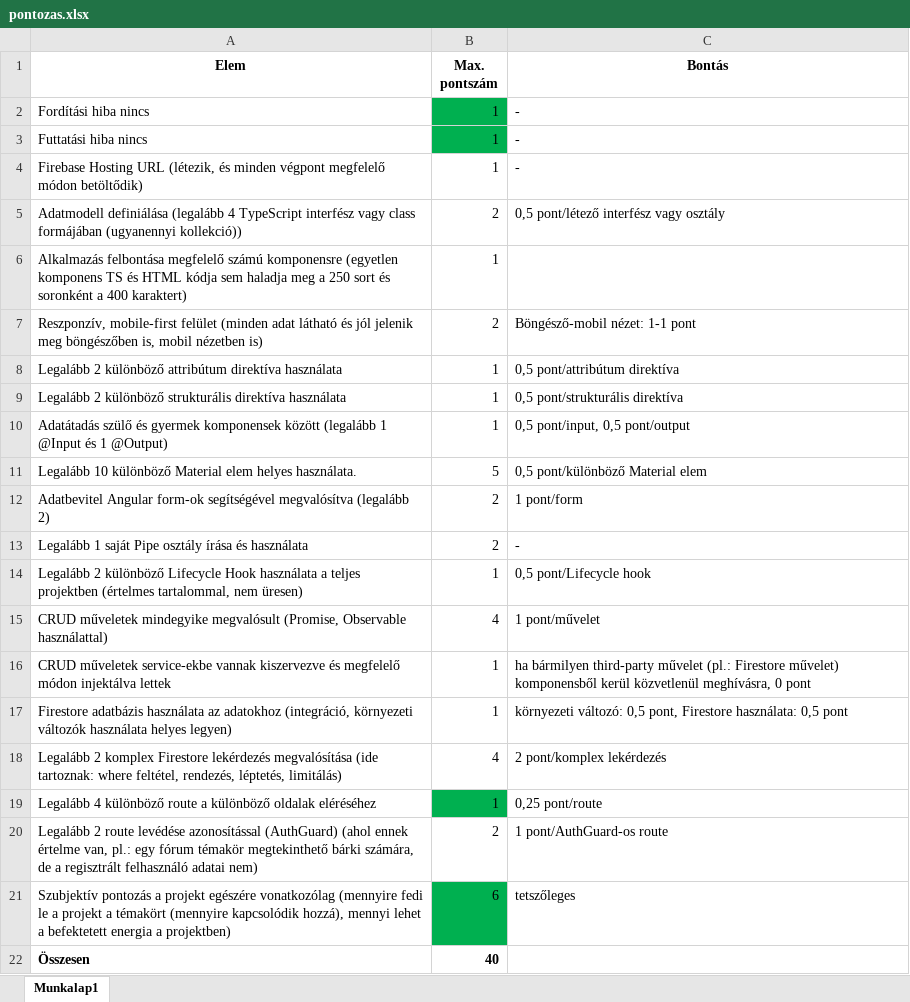
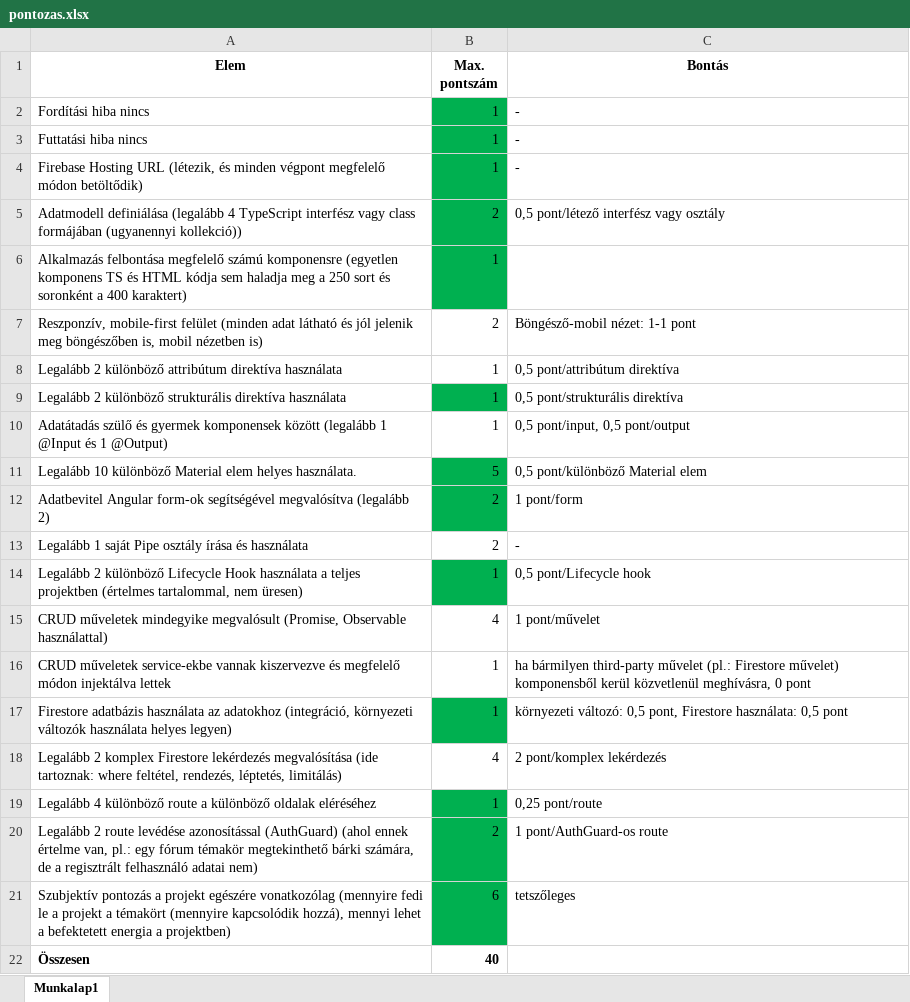
Before and after one commit to srkzgrg/webkert-kotprog, an Excel workbook: pontozas.xlsx, sheet Munkalap1, drawn as a sheet; only a part is shown; values as stored, in another font and other column widths than the file's, no borders; the diff names each change by its address in the sheet, - before the commit and + after, or states it on an @@ line.

```diff
--- a/pontozas.xlsx (sheet Munkalap1)
+++ b/pontozas.xlsx (sheet Munkalap1)
-B4:B6 fill: none
+B4:B6 fill: #00B050
-B9 fill: none
+B9 fill: #00B050
-B11:B12 fill: none
+B11:B12 fill: #00B050
-B14 fill: none
+B14 fill: #00B050
-B17 fill: none
+B17 fill: #00B050
-B20 fill: none
+B20 fill: #00B050
```
Also changed, not shown: 52 other files.
